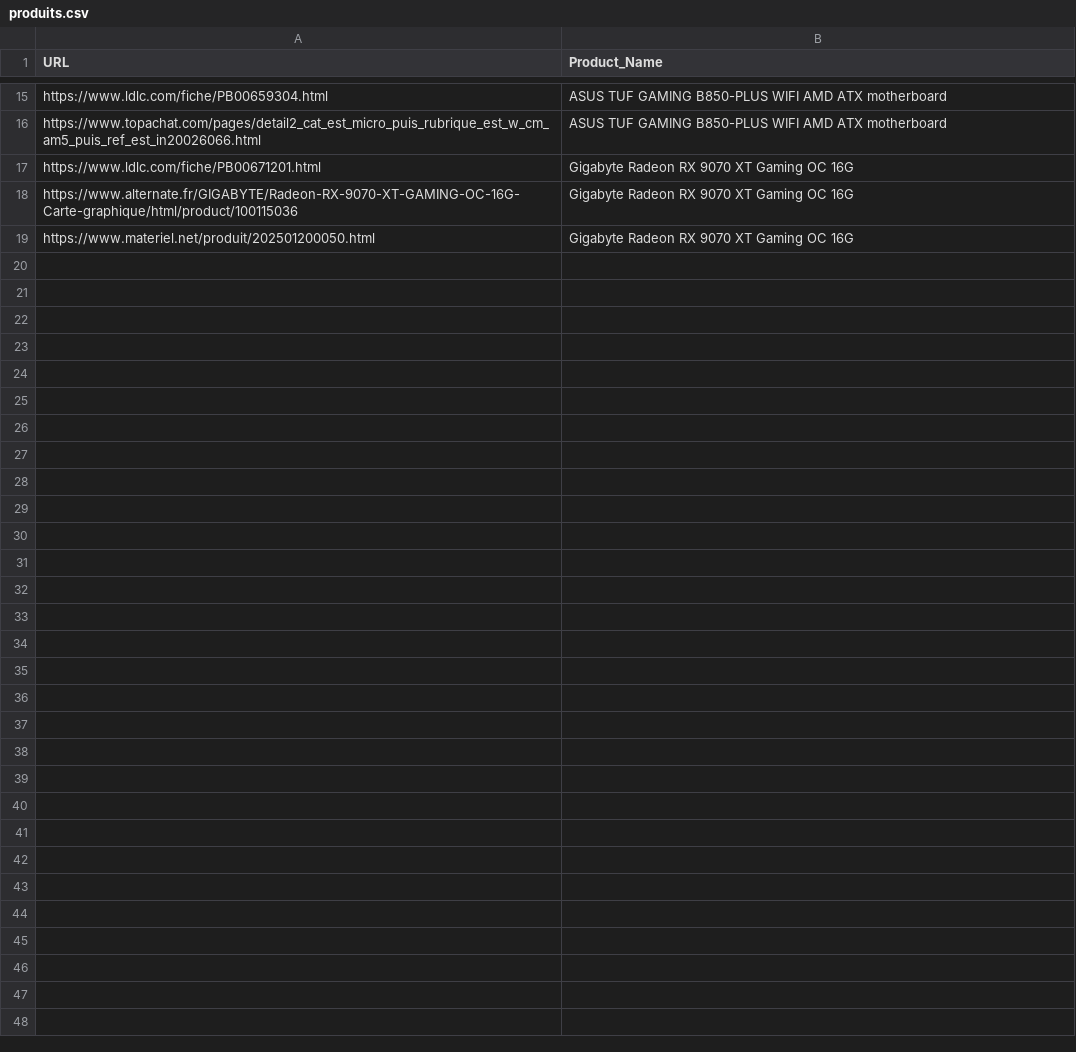
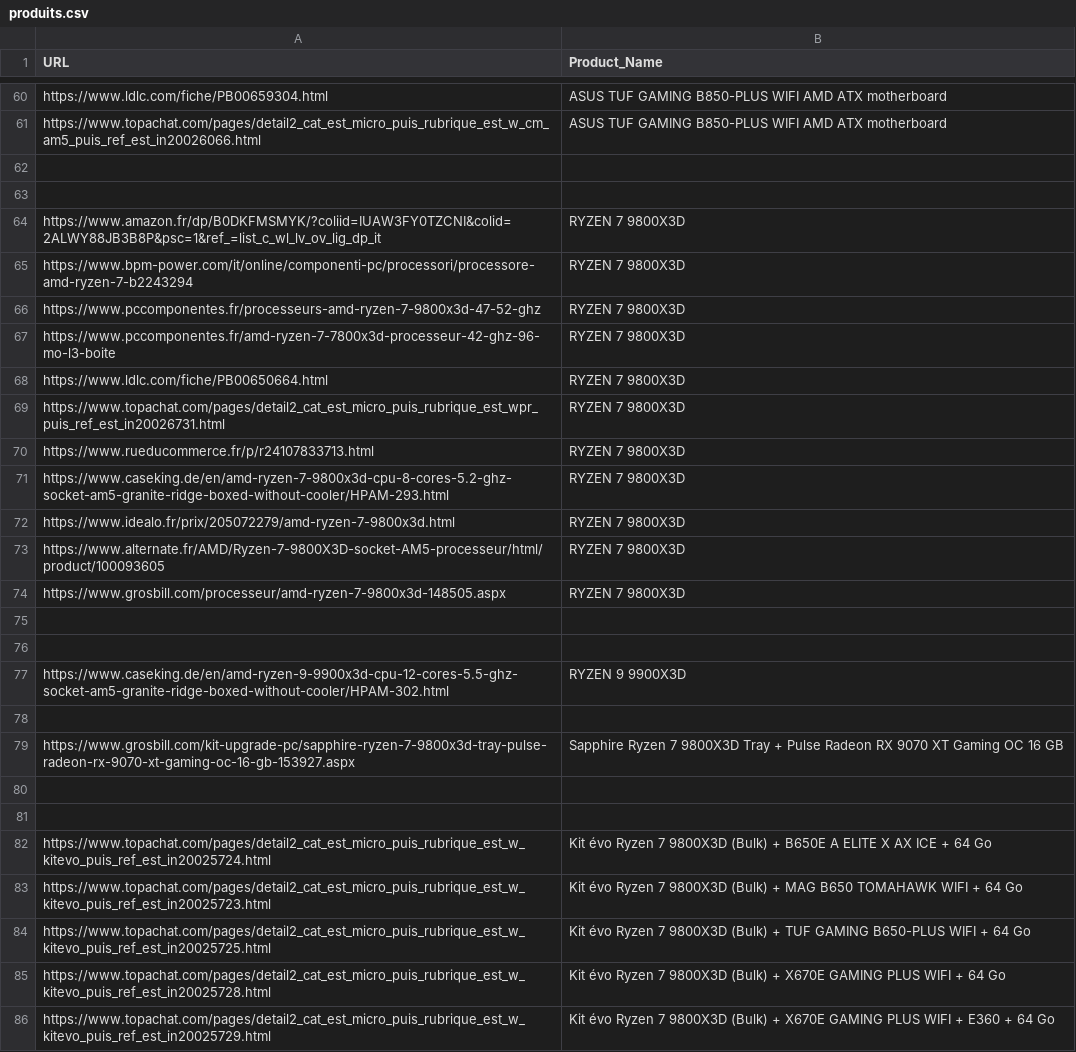
Before and after one commit to bikininjas/newbuild-scraper, a CSV file: produits.csv, drawn as a sheet; only a part is shown, gaps mark what is left out; addresses are those after the commit; the diff covers the shown part only; the diff names each change by its address in the sheet, - before the commit and + after, or states it on an @@ line.

Commit message:
Gcs output html (#1)
* feat(gcs): add GitHub Actions workflow to push output.html to Google Cloud Storage if valid; update docs and prompt_en.md

* docs(gcs): update secret names in README and prompt_en.md to match workflow

* fix(ci): install Playwright and browsers in GitHub Actions workflow

* fix(ci): install Playwright recommended dependencies for Ubuntu in workflow

* fix(ci): resolve git push error by rebasing before push in workflow

* refactor: restructure project by moving main script to src directory and updating paths; add alert and HTML generation modules

* style: standardize string quotes and formatting across multiple files

* fix(ci): update gcloud CLI action to version 2.6.0 and ensure default credentials are exported

* feat(ci): add push trigger for gcs-output-html branch in workflow

* fix(ci): stage all changes in price history commit

* Update price history

* feat(scraper): update site selectors for price scraping and add new product URLs

* Update price history

* <type>(<scope>): <description>

[optional body]

[optional footer(s)]

* refactor(scraper): simplify site selector return values

* Update price history

* feat(scraper): add site selectors for caseking.de and rue du commerce

* fix(workflow): update validation check from <table> to <ul> in output.html

---------

Co-authored-by: github-actions[bot] <github-actions[bot]@users.noreply.github.com>

```diff
--- a/produits.csv
+++ b/produits.csv
-row 62: https://www.ldlc.com/fiche/PB00671201.html | Gigabyte Radeon RX 9070 XT Gaming OC 16G
+row 62: (empty)
-row 63: https://www.alternate.fr/GIGABYTE/Radeon-RX-9070-XT-GAMING-OC-16G-Carte-graphique/html/product/100115036 | Gigabyte Radeon RX 9070 XT Gaming OC 16G
+row 63: (empty)
+row 64: https://www.amazon.fr/dp/B0DKFMSMYK/?coliid=IUAW3FY0TZCNI&colid=2ALWY88JB3B8P&psc=1&ref_=list_c_wl_lv_ov_lig_dp_it | RYZEN 7 9800X3D
+row 65: https://www.bpm-power.com/it/online/componenti-pc/processori/processore-amd-ryzen-7-b2243294 | RYZEN 7 9800X3D
+row 66: https://www.pccomponentes.fr/processeurs-amd-ryzen-7-9800x3d-47-52-ghz | RYZEN 7 9800X3D
+row 67: https://www.pccomponentes.fr/amd-ryzen-7-7800x3d-processeur-42-ghz-96-mo-l3-boite | RYZEN 7 9800X3D
+row 68: https://www.ldlc.com/fiche/PB00650664.html | RYZEN 7 9800X3D
+row 69: https://www.topachat.com/pages/detail2_cat_est_micro_puis_rubrique_est_wpr_puis_ref_est_in20026731.html | RYZEN 7 9800X3D
+row 70: https://www.rueducommerce.fr/p/r24107833713.html | RYZEN 7 9800X3D
+row 71: https://www.caseking.de/en/amd-ryzen-7-9800x3d-cpu-8-cores-5.2-ghz-socket-am5-granite-ridge-boxed-without-cooler/HPAM-293.html | RYZEN 7 9800X3D
+row 72: https://www.idealo.fr/prix/205072279/amd-ryzen-7-9800x3d.html | RYZEN 7 9800X3D
+row 73: https://www.alternate.fr/AMD/Ryzen-7-9800X3D-socket-AM5-processeur/html/product/100093605 | RYZEN 7 9800X3D
+row 74: https://www.grosbill.com/processeur/amd-ryzen-7-9800x3d-148505.aspx | RYZEN 7 9800X3D
-row 75: https://www.materiel.net/produit/202501200050.html | Gigabyte Radeon RX 9070 XT Gaming OC 16G
+row 75: (empty)
+row 76: (empty)
+row 77: https://www.caseking.de/en/amd-ryzen-9-9900x3d-cpu-12-cores-5.5-ghz-socket-am5-granite-ridge-boxed-without-cooler/HPAM-302.html | RYZEN 9 9900X3D
+row 78: (empty)
+row 79: https://www.grosbill.com/kit-upgrade-pc/sapphire-ryzen-7-9800x3d-tray-pulse-radeon-rx-9070-xt-gaming-oc-16-gb-153927.aspx | Sapphire Ryzen 7 9800X3D Tray + Pulse Radeon RX 9070 XT Gaming OC 16 GB
+row 80: (empty)
+row 81: (empty)
+row 82: https://www.topachat.com/pages/detail2_cat_est_micro_puis_rubrique_est_w_kitevo_puis_ref_est_in20025724.html | Kit évo Ryzen 7 9800X3D (Bulk) + B650E A ELITE X AX ICE + 64 Go
+row 83: https://www.topachat.com/pages/detail2_cat_est_micro_puis_rubrique_est_w_kitevo_puis_ref_est_in20025723.html | Kit évo Ryzen 7 9800X3D (Bulk) + MAG B650 TOMAHAWK WIFI + 64 Go
+row 84: https://www.topachat.com/pages/detail2_cat_est_micro_puis_rubrique_est_w_kitevo_puis_ref_est_in20025725.html | Kit évo Ryzen 7 9800X3D (Bulk) + TUF GAMING B650-PLUS WIFI + 64 Go
+row 85: https://www.topachat.com/pages/detail2_cat_est_micro_puis_rubrique_est_w_kitevo_puis_ref_est_in20025728.html | Kit évo Ryzen 7 9800X3D (Bulk) + X670E GAMING PLUS WIFI + 64 Go
+row 86: https://www.topachat.com/pages/detail2_cat_est_micro_puis_rubrique_est_w_kitevo_puis_ref_est_in20025729.html | Kit évo Ryzen 7 9800X3D (Bulk) + X670E GAMING PLUS WIFI + E360 + 64 Go
```
Also changed, not shown: 50 added rows and 5 removed rows elsewhere in this file, 11 other files.
